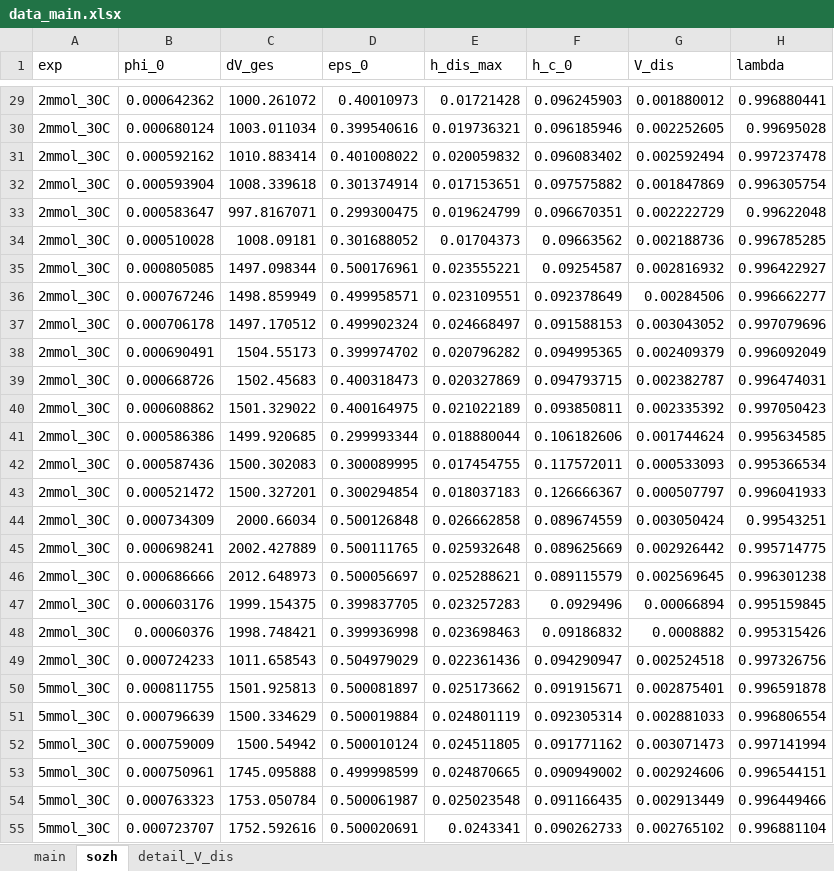
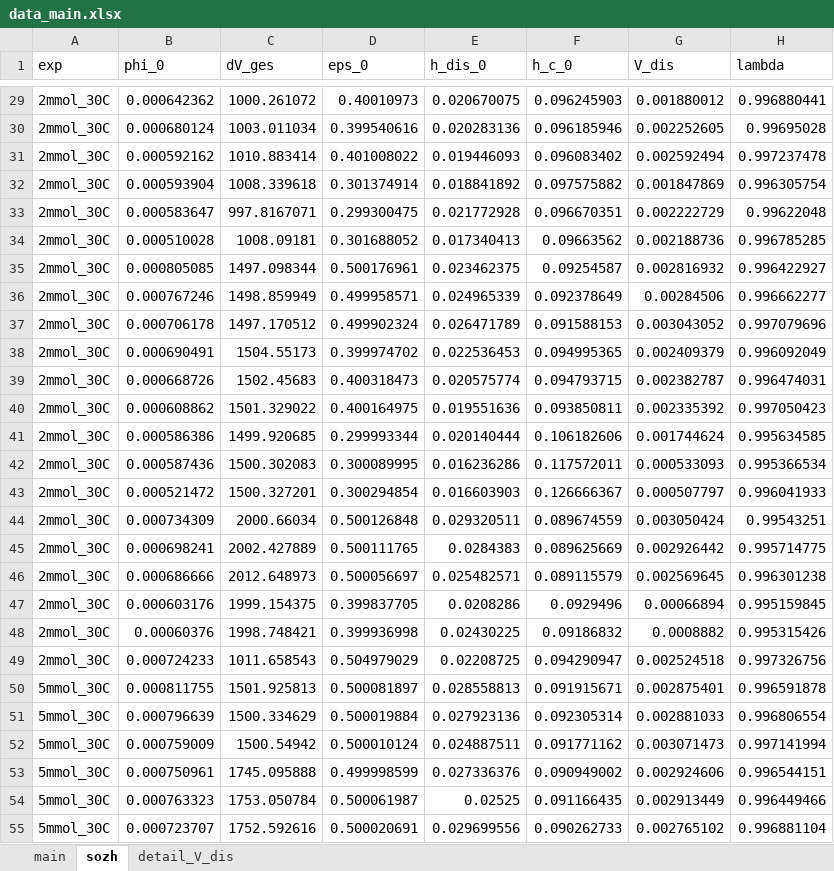
Before and after one commit to iagr98/MA-Model_1, an Excel workbook: Input/data_main.xlsx, sheet sozh, drawn as a sheet; only a part is shown, gaps mark what is left out; values as stored, in another font and other column widths than the file's, no borders; the diff covers the shown part only; the diff names each change by its address in the sheet, - before the commit and + after, or states it on an @@ line.

Commit message:
Updated data_main.xlsx for parallel running of sozh tests

```diff
--- a/Input/data_main.xlsx (sheet sozh)
+++ b/Input/data_main.xlsx (sheet sozh)
-E1: h_dis_max
+E1: h_dis_0
-E29 (h_dis_0): 0.01721428
+E29 (h_dis_0): 0.020670075
-E30 (h_dis_0): 0.019736321
+E30 (h_dis_0): 0.020283136
-E31 (h_dis_0): 0.020059832
+E31 (h_dis_0): 0.019446093
-E32 (h_dis_0): 0.017153651
+E32 (h_dis_0): 0.018841892
-E33 (h_dis_0): 0.019624799
+E33 (h_dis_0): 0.021772928
-E34 (h_dis_0): 0.01704373
+E34 (h_dis_0): 0.017340413
-E35 (h_dis_0): 0.023555221
+E35 (h_dis_0): 0.023462375
-E36 (h_dis_0): 0.023109551
+E36 (h_dis_0): 0.024965339
-E37 (h_dis_0): 0.024668497
+E37 (h_dis_0): 0.026471789
-E38 (h_dis_0): 0.020796282
+E38 (h_dis_0): 0.022536453
-E39 (h_dis_0): 0.020327869
+E39 (h_dis_0): 0.020575774
-E40 (h_dis_0): 0.021022189
+E40 (h_dis_0): 0.019551636
-E41 (h_dis_0): 0.018880044
+E41 (h_dis_0): 0.020140444
-E42 (h_dis_0): 0.017454755
+E42 (h_dis_0): 0.016236286
-E43 (h_dis_0): 0.018037183
+E43 (h_dis_0): 0.016603903
-E44 (h_dis_0): 0.026662858
+E44 (h_dis_0): 0.029320511
-E45 (h_dis_0): 0.025932648
+E45 (h_dis_0): 0.0284383
-E46 (h_dis_0): 0.025288621
+E46 (h_dis_0): 0.025482571
-E47 (h_dis_0): 0.023257283
+E47 (h_dis_0): 0.0208286
-E48 (h_dis_0): 0.023698463
+E48 (h_dis_0): 0.02430225
-E49 (h_dis_0): 0.022361436
+E49 (h_dis_0): 0.02208725
-E50 (h_dis_0): 0.025173662
+E50 (h_dis_0): 0.028558813
-E51 (h_dis_0): 0.024801119
+E51 (h_dis_0): 0.027923136
-E52 (h_dis_0): 0.024511805
+E52 (h_dis_0): 0.024887511
-E53 (h_dis_0): 0.024870665
+E53 (h_dis_0): 0.027336376
-E54 (h_dis_0): 0.025023548
+E54 (h_dis_0): 0.02525
-E55 (h_dis_0): 0.0243341
+E55 (h_dis_0): 0.029699556
```
Also changed, not shown: 335 edited cells elsewhere in this sheet, 1 other file.
